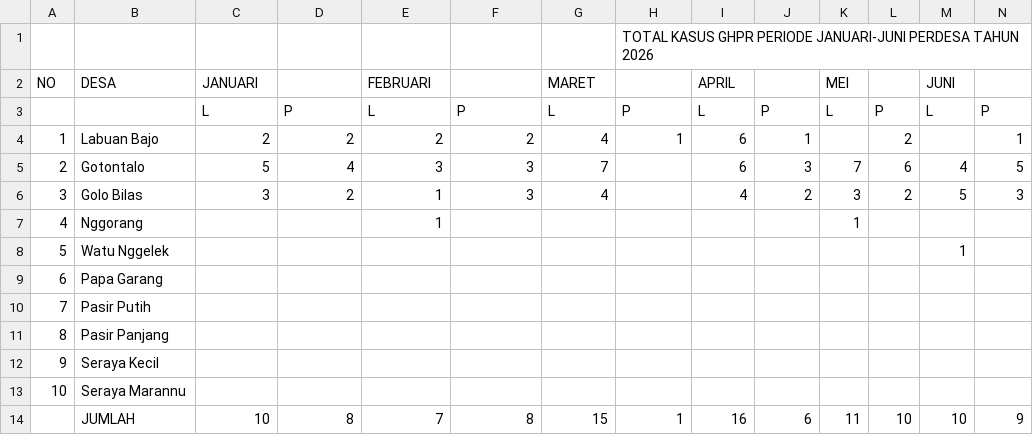
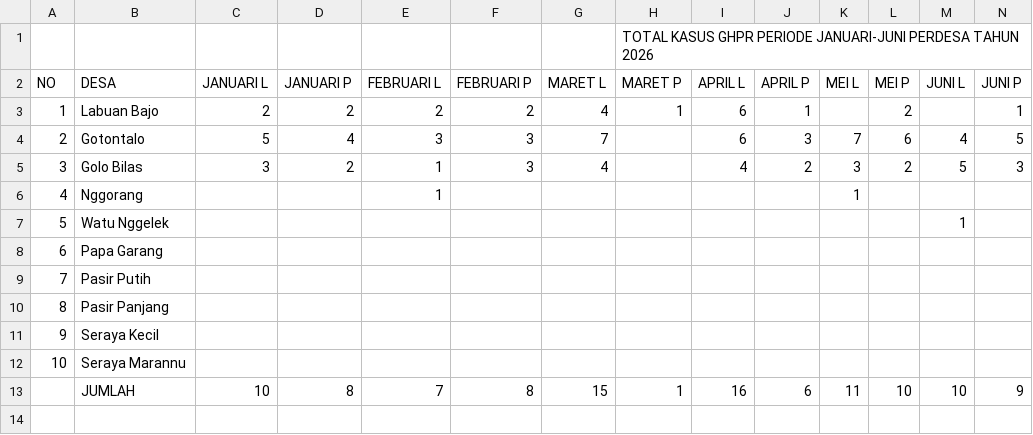
Before and after one commit to Lucky04z/Kencana-Rabies, a CSV file: GHPR.csv, drawn as a sheet; only a part is shown; rows hold the shown columns only; the diff names each change by its address in the sheet, - before the commit and + after, or states it on an @@ line.

Commit message:
Update GHPR.csv

```diff
--- a/GHPR.csv
+++ b/GHPR.csv
-C2: JANUARI
+C2: JANUARI L
-D2: (empty)
+D2: JANUARI P
-E2: FEBRUARI
+E2: FEBRUARI L
-F2: (empty)
+F2: FEBRUARI P
-G2: MARET
+G2: MARET L
-H2: (empty)
+H2: MARET P
-I2: APRIL
+I2: APRIL L
-J2: (empty)
+J2: APRIL P
-K2: MEI
+K2: MEI L
-L2: (empty)
+L2: MEI P
-M2: JUNI
+M2: JUNI L
-N2: (empty)
+N2: JUNI P
-row 3:  |  | L | P | L | P | L | P | L | P | L | P | L | P
```
